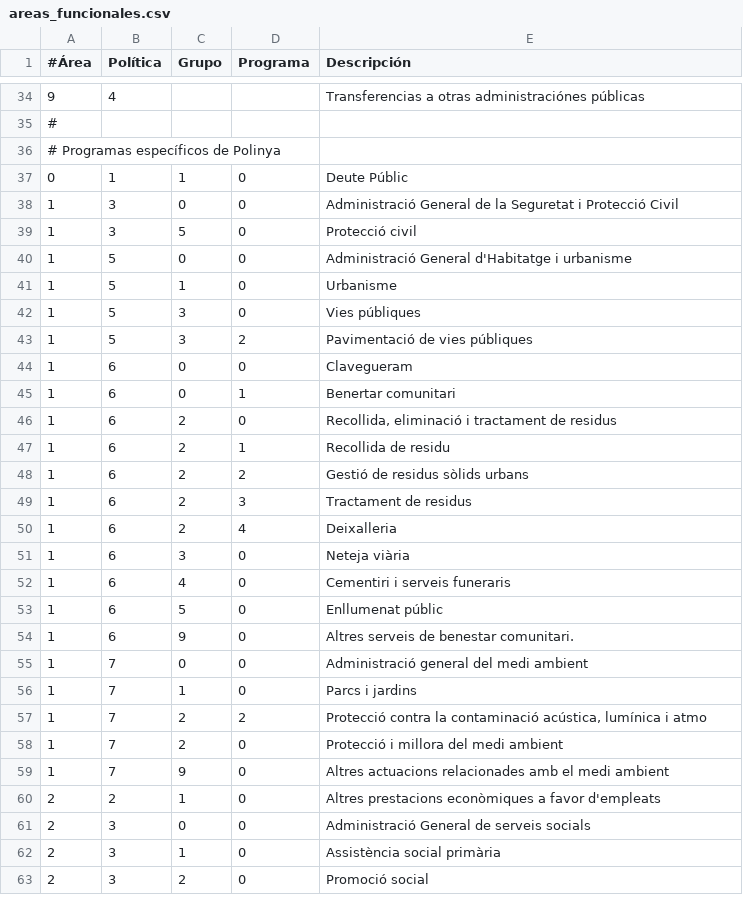
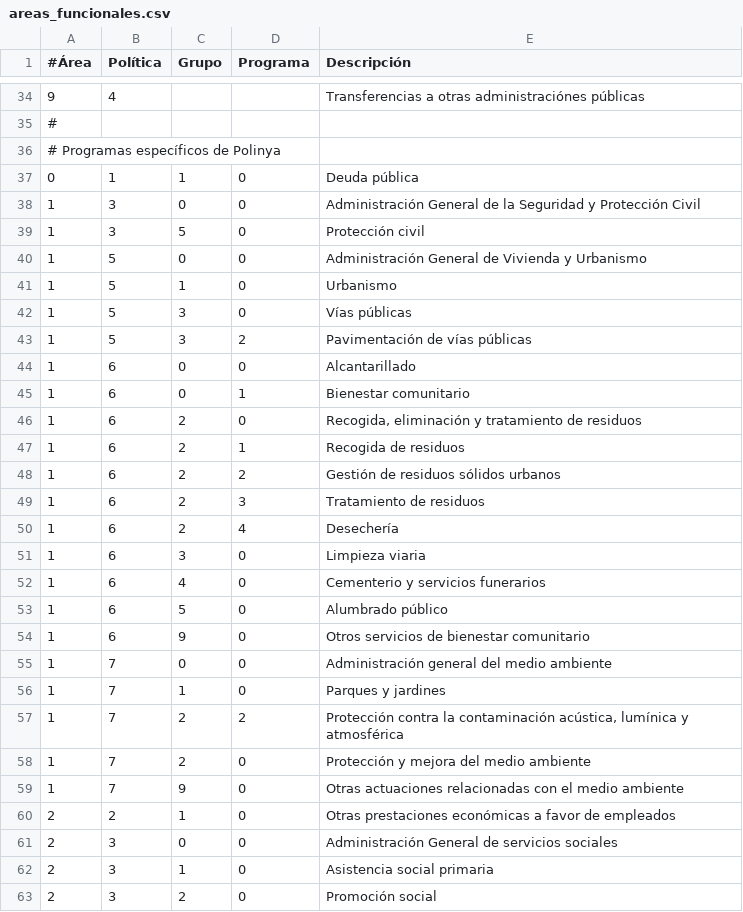
Before and after one commit to civio/presupuesto-polinya, a CSV file: data/es/areas_funcionales.csv, drawn as a sheet; only a part is shown, gaps mark what is left out; the diff covers the shown part only.

```diff
--- a/data/es/areas_funcionales.csv
+++ b/data/es/areas_funcionales.csv
@@ -36,28 +36,28 @@
 # Programas específicos de Polinya
-0,1,1,0,Deute Públic
-1,3,0,0,Administració General de la Seguretat i Protecció Civil
-1,3,5,0,Protecció civil
-1,5,0,0,Administració General d'Habitatge i urbanisme
-1,5,1,0,Urbanisme
-1,5,3,0,Vies públiques
-1,5,3,2,Pavimentació de vies públiques
-1,6,0,0,Clavegueram
-1,6,0,1,Benertar comunitari
-1,6,2,0,"Recollida, eliminació i tractament de residus"
-1,6,2,1,Recollida de residu
-1,6,2,2,Gestió de residus sòlids urbans
-1,6,2,3,Tractament de residus
-1,6,2,4,Deixalleria
-1,6,3,0,Neteja viària
-1,6,4,0,Cementiri i serveis funeraris
-1,6,5,0,Enllumenat públic
-1,6,9,0,Altres serveis de benestar comunitari.
-1,7,0,0,Administració general del medi ambient
-1,7,1,0,Parcs i jardins
-1,7,2,2,"Protecció contra la contaminació acústica, lumínica i atmo"
-1,7,2,0,Protecció i millora del medi ambient
-1,7,9,0,Altres actuacions relacionades amb el medi ambient
-2,2,1,0,Altres prestacions econòmiques a favor d'empleats
-2,3,0,0,Administració General de serveis socials
-2,3,1,0,Assistència social primària
-2,3,2,0,Promoció social
+0,1,1,0,Deuda pública
+1,3,0,0,Administración General de la Seguridad y Protección Civil
+1,3,5,0,Protección civil
+1,5,0,0,Administración General de Vivienda y Urbanismo
+1,5,1,0,Urbanismo
+1,5,3,0,Vías públicas
+1,5,3,2,Pavimentación de vías públicas
+1,6,0,0,Alcantarillado
+1,6,0,1,Bienestar comunitario
+1,6,2,0,"Recogida, eliminación y tratamiento de residuos"
+1,6,2,1,Recogida de residuos
+1,6,2,2,Gestión de residuos sólidos urbanos
+1,6,2,3,Tratamiento de residuos
+1,6,2,4,Desechería
+1,6,3,0,Limpieza viaria
+1,6,4,0,Cementerio y servicios funerarios
+1,6,5,0,Alumbrado público
+1,6,9,0,Otros servicios de bienestar comunitario
+1,7,0,0,Administración general del medio ambiente
+1,7,1,0,Parques y jardines
+1,7,2,2,"Protección contra la contaminación acústica, lumínica y atmosférica"
+1,7,2,0,Protección y mejora del medio ambiente
+1,7,9,0,Otras actuaciones relacionadas con el medio ambiente
+2,2,1,0,Otras prestaciones económicas a favor de empleados
+2,3,0,0,Administración General de servicios sociales
+2,3,1,0,Asistencia social primaria
+2,3,2,0,Promoción social
```
Also changed, not shown: 33 edited cells elsewhere in this file, data/ca/areas_funcionales.csv, data/es/clasificacion_economica.csv, 1 other file.
